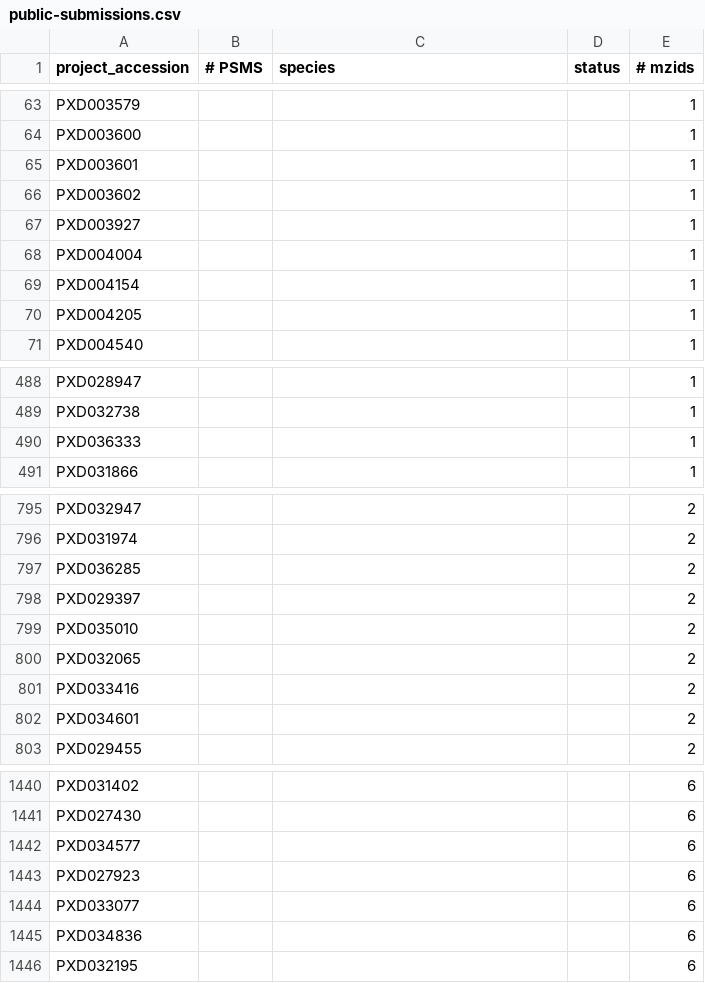
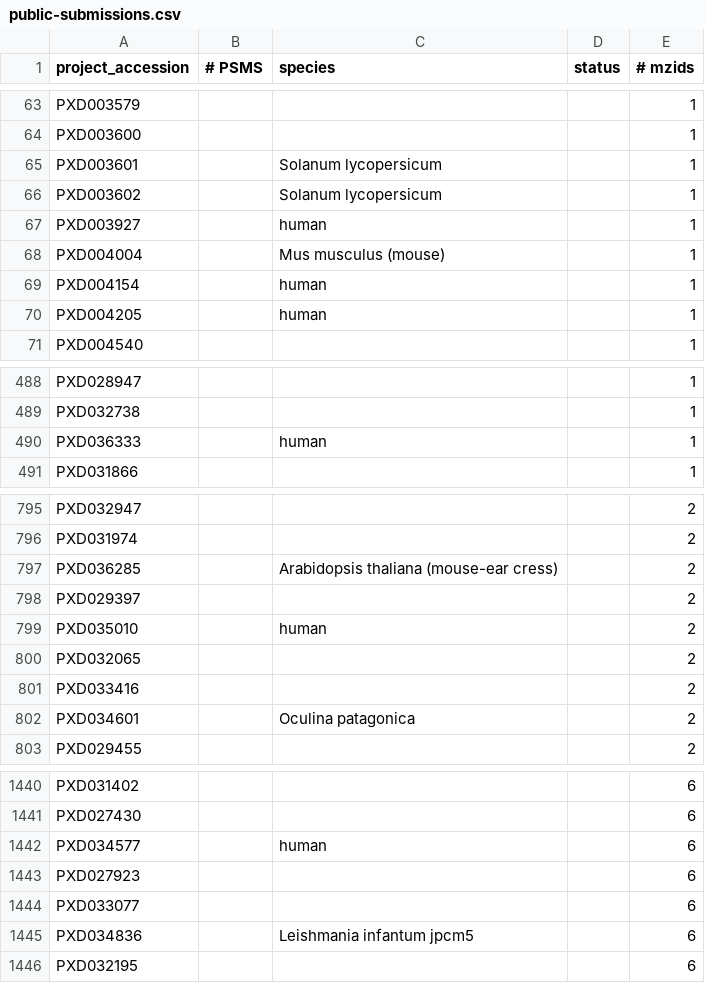
Before and after one commit to PRIDE-Archive/pride-molecule-indexer, a CSV file: data/public-submissions.csv, drawn as a sheet; only a part is shown, gaps mark what is left out; the diff covers the shown part only.

```diff
--- a/data/public-submissions.csv
+++ b/data/public-submissions.csv
@@ -64,8 +64,8 @@ PXD003579,,,,1
 PXD003600,,,,1
-PXD003601,,,,1
-PXD003602,,,,1
-PXD003927,,,,1
-PXD004004,,,,1
-PXD004154,,,,1
-PXD004205,,,,1
+PXD003601,,Solanum lycopersicum,,1
+PXD003602,,Solanum lycopersicum,,1
+PXD003927,,human,,1
+PXD004004,,Mus musculus (mouse),,1
+PXD004154,,human,,1
+PXD004205,,human,,1
 PXD004540,,,,1
@@ -489,3 +489,3 @@ PXD028947,,,,1
 PXD032738,,,,1
-PXD036333,,,,1
+PXD036333,,human,,1
 PXD031866,,,,1
@@ -796,8 +796,8 @@ PXD032947,,,,2
 PXD031974,,,,2
-PXD036285,,,,2
+PXD036285,,Arabidopsis thaliana (mouse-ear cress),,2
 PXD029397,,,,2
-PXD035010,,,,2
+PXD035010,,human,,2
 PXD032065,,,,2
 PXD033416,,,,2
-PXD034601,,,,2
+PXD034601,,Oculina patagonica,,2
 PXD029455,,,,2
@@ -1441,6 +1441,6 @@ PXD031402,,,,6
 PXD027430,,,,6
-PXD034577,,,,6
+PXD034577,,human,,6
 PXD027923,,,,6
 PXD033077,,,,6
-PXD034836,,,,6
+PXD034836,,Leishmania infantum jpcm5,,6
 PXD032195,,,,6
```
Also changed, not shown: 16 edited cells elsewhere in this file, 8 other files.
